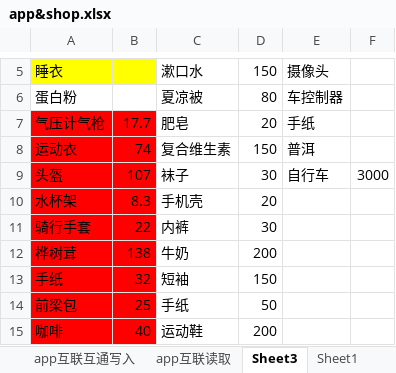
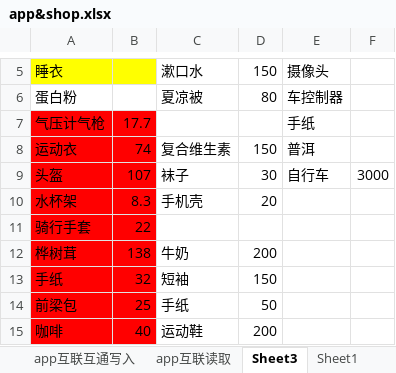
Before and after one commit to Kinggold96/fiction, an Excel workbook: 其他共享文件/app&shop.xlsx, sheet Sheet3, drawn as a sheet; only a part is shown, gaps mark what is left out; values as stored, in another font and other column widths than the file's, no borders; the diff names each change by its address in the sheet, - before the commit and + after, or states it on an @@ line.

```diff
--- a/其他共享文件/app&shop.xlsx (sheet Sheet3)
+++ b/其他共享文件/app&shop.xlsx (sheet Sheet3)
-C7: 肥皂
+C7: (empty)
-D7: 20
+D7: (empty)
-C11: 内裤
+C11: (empty)
-D11: 30
+D11: (empty)
```
Also changed, not shown: 2 other files.
